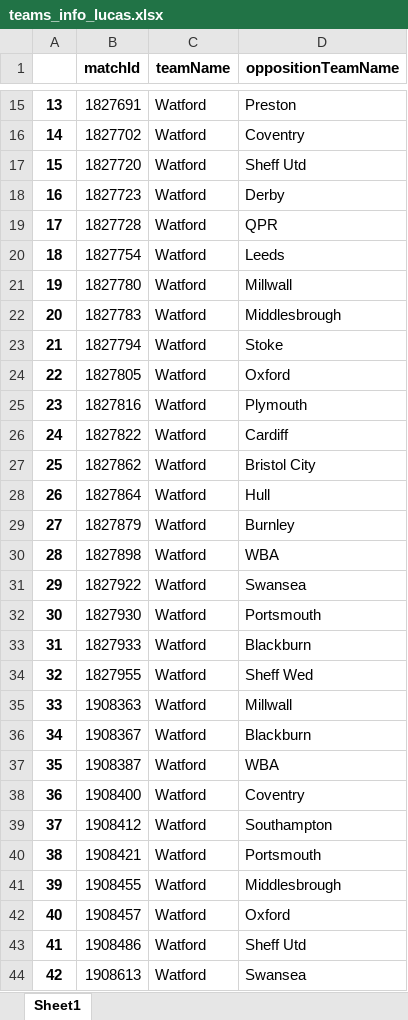
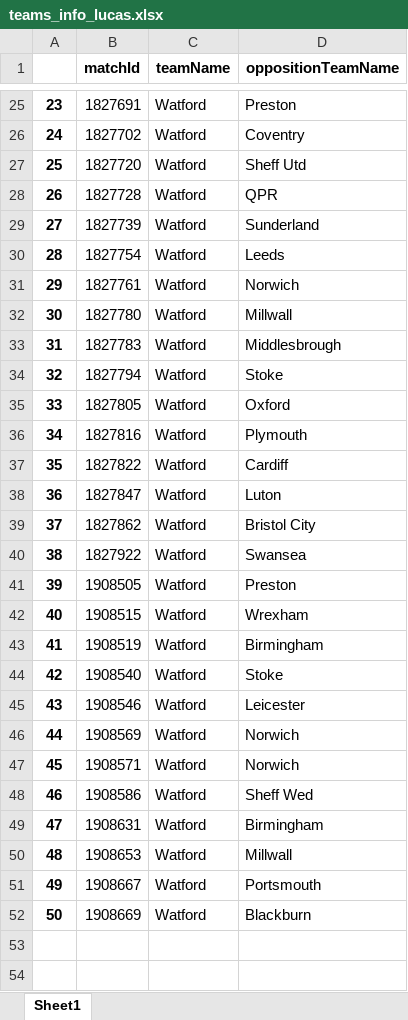
Before and after one commit to CrisBelVa/watford-player-development, an Excel workbook: teams_info_lucas.xlsx, sheet Sheet1, drawn as a sheet; only a part is shown, gaps mark what is left out; values as stored, in another font and other column widths than the file's, no borders; removed rows and columns are numbered as before the commit, all else as after; the diff covers the shown part only; the diff names each change by its address in the sheet, - before the commit and + after, or states it on an @@ line.

```diff
--- a/teams_info_lucas.xlsx (sheet Sheet1)
+++ b/teams_info_lucas.xlsx (sheet Sheet1)
@@ column A renumbered between rows 6 and 51 @@
-row 18: 16 | 1827723 | Watford | Derby
+row 29: 27 | 1827739 | Watford | Sunderland
+row 31: 29 | 1827761 | Watford | Norwich
+row 38: 36 | 1827847 | Watford | Luton
-row 28: 26 | 1827864 | Watford | Hull
-row 29: 27 | 1827879 | Watford | Burnley
-row 30: 28 | 1827898 | Watford | WBA
-row 32: 30 | 1827930 | Watford | Portsmouth
-row 33: 31 | 1827933 | Watford | Blackburn
+row 41: 39 | 1908505 | Watford | Preston
+row 42: 40 | 1908515 | Watford | Wrexham
+row 43: 41 | 1908519 | Watford | Birmingham
+row 44: 42 | 1908540 | Watford | Stoke
+row 45: 43 | 1908546 | Watford | Leicester
+row 46: 44 | 1908569 | Watford | Norwich
+row 47: 45 | 1908571 | Watford | Norwich
-B48 (matchId): 1827955
+B48 (matchId): 1908586
+row 49: 47 | 1908631 | Watford | Birmingham
-B50 (matchId): 1908363
+B50 (matchId): 1908653
-row 36: 34 | 1908367 | Watford | Blackburn
-row 37: 35 | 1908387 | Watford | WBA
-row 38: 36 | 1908400 | Watford | Coventry
-row 39: 37 | 1908412 | Watford | Southampton
-B51 (matchId): 1908421
+B51 (matchId): 1908667
-row 41: 39 | 1908455 | Watford | Middlesbrough
-row 42: 40 | 1908457 | Watford | Oxford
-row 43: 41 | 1908486 | Watford | Sheff Utd
-row 44: 42 | 1908613 | Watford | Swansea
+row 52: 50 | 1908669 | Watford | Blackburn
```
Also changed, not shown: 10 added rows elsewhere in this sheet, data/watford_players_login_info.xlsx, filtered_df_lucas0.xlsx, 11 other files.
